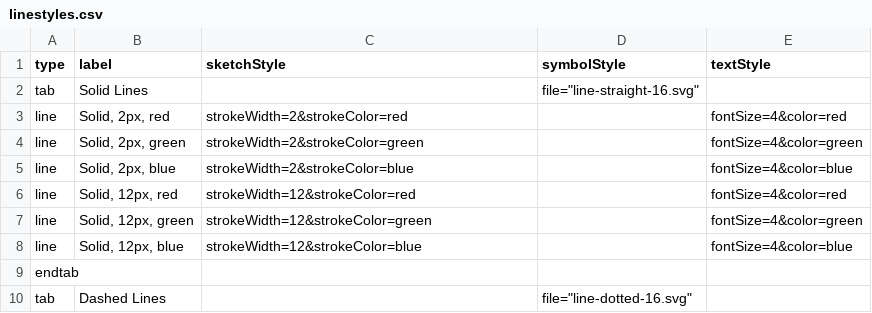
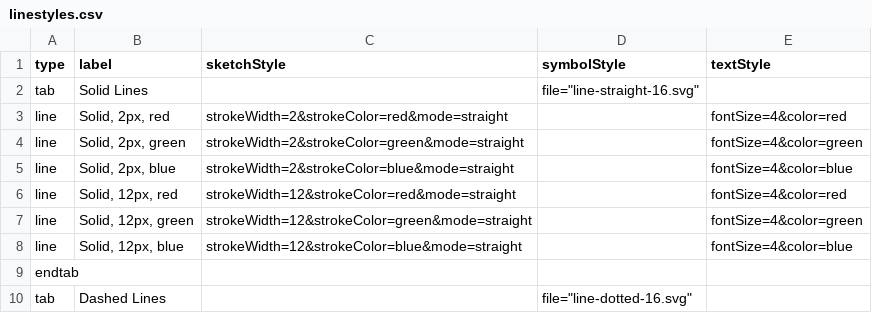
Before and after one commit to davismmarques/sample-palette-configurations, a CSV file: linestyles.csv, drawn as a sheet; only a part is shown; the diff covers the shown part only.

Commit message:
Add line mode arguments

```diff
--- a/linestyles.csv
+++ b/linestyles.csv
@@ -2,8 +2,8 @@ type,label,sketchStyle,symbolStyle,textStyle
 tab,Solid Lines,,"file=""line-straight-16.svg""",
-line,"Solid, 2px, red",strokeWidth=2&strokeColor=red,,fontSize=4&color=red
-line,"Solid, 2px, green",strokeWidth=2&strokeColor=green,,fontSize=4&color=green
-line,"Solid, 2px, blue",strokeWidth=2&strokeColor=blue,,fontSize=4&color=blue
-line,"Solid, 12px, red",strokeWidth=12&strokeColor=red,,fontSize=4&color=red
-line,"Solid, 12px, green",strokeWidth=12&strokeColor=green,,fontSize=4&color=green
-line,"Solid, 12px, blue",strokeWidth=12&strokeColor=blue,,fontSize=4&color=blue
+line,"Solid, 2px, red",strokeWidth=2&strokeColor=red&mode=straight,,fontSize=4&color=red
+line,"Solid, 2px, green",strokeWidth=2&strokeColor=green&mode=straight,,fontSize=4&color=green
+line,"Solid, 2px, blue",strokeWidth=2&strokeColor=blue&mode=straight,,fontSize=4&color=blue
+line,"Solid, 12px, red",strokeWidth=12&strokeColor=red&mode=straight,,fontSize=4&color=red
+line,"Solid, 12px, green",strokeWidth=12&strokeColor=green&mode=straight,,fontSize=4&color=green
+line,"Solid, 12px, blue",strokeWidth=12&strokeColor=blue&mode=straight,,fontSize=4&color=blue
 endtab,,,,
```
Also changed, not shown: 15 edited cells elsewhere in this file.
